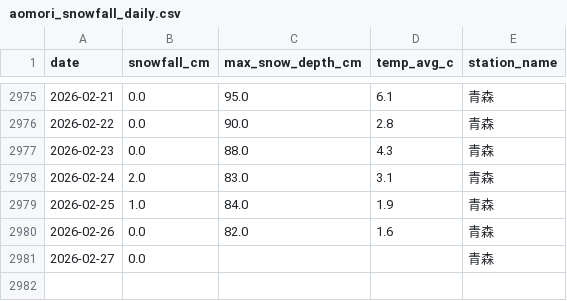
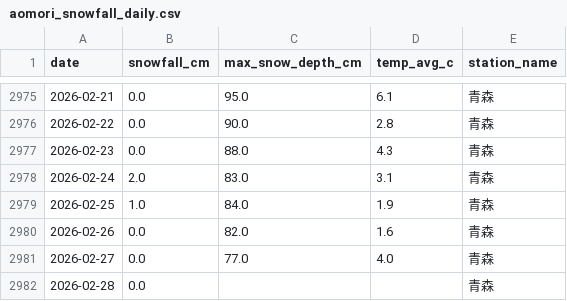
Before and after one commit to 98wrvgxrn9-ctrl/aomori-snow-tracker, a CSV file: data/processed/fms/aomori_snowfall_daily.csv, drawn as a sheet; only a part is shown, gaps mark what is left out.

```diff
--- a/data/processed/fms/aomori_snowfall_daily.csv
+++ b/data/processed/fms/aomori_snowfall_daily.csv
@@ -2980,2 +2980,3 @@
 2026-02-26,0.0,82.0,1.6,青森
-2026-02-27,0.0,,,青森
+2026-02-27,0.0,77.0,4.0,青森
+2026-02-28,0.0,,,青森
```
Also changed, not shown: data/processed/fms/fms_posts_vs_snowfall_daily.csv, data/processed/fms/winter_snowfall_summary.csv, 2 other files.
